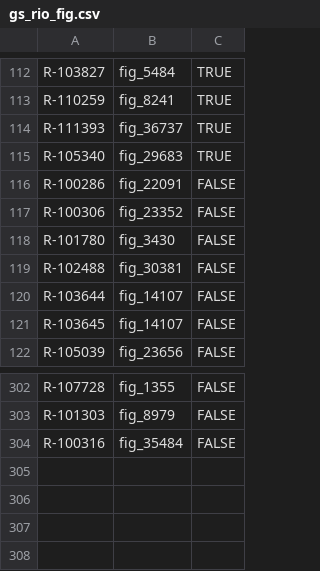
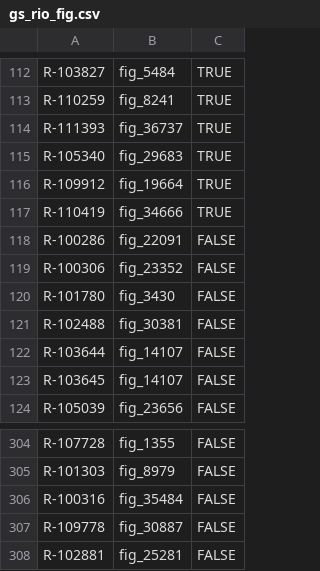
Before and after one commit to JazminWhy/olympics, a CSV file: data/goldstandard/gs_rio_fig.csv, drawn as a sheet; only a part is shown, gaps mark what is left out; the diff names each change by its address in the sheet, - before the commit and + after, or states it on an @@ line.

Commit message:
Add files via upload
new GS for FIg - Rio with 1 Match - 1 Corner Case Match & 2 Non Matches for the bracket case

```diff
--- a/data/goldstandard/gs_rio_fig.csv
+++ b/data/goldstandard/gs_rio_fig.csv
+row 116: R-109912 | fig_19664 | TRUE
+row 117: R-110419 | fig_34666 | TRUE
+row 307: R-109778 | fig_30887 | FALSE
+row 308: R-102881 | fig_25281 | FALSE
```
